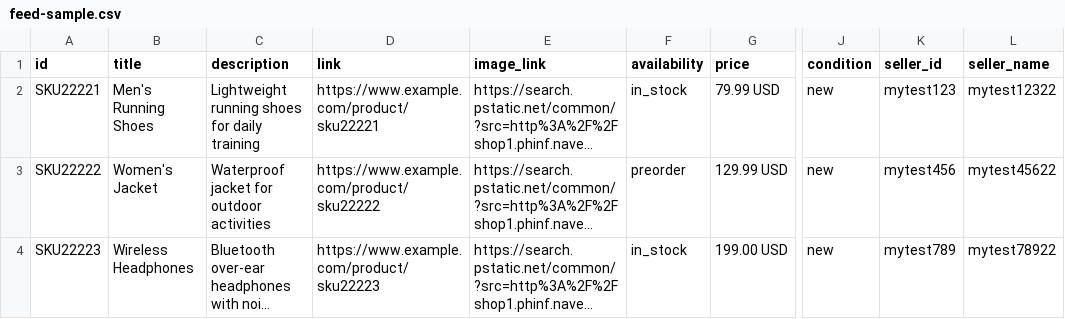
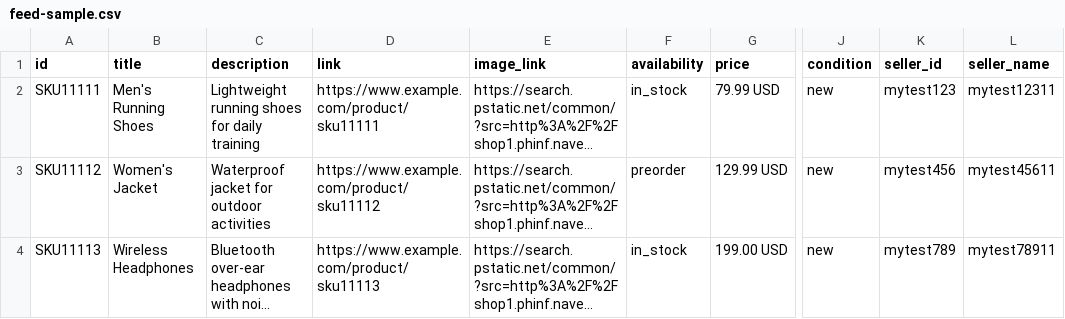
Before and after one commit to giger85/giger85.github.io, a CSV file: feed-sample.csv, drawn as a sheet; only a part is shown, gaps mark what is left out; long unchanged cells end in …; the diff names each change by its address in the sheet, - before the commit and + after, or states it on an @@ line.

Commit message:
Update feed-sample.csv

```diff
--- a/feed-sample.csv
+++ b/feed-sample.csv
-A2 (id): SKU22221
+A2 (id): SKU11111
-D2 (link): https://www.example.com/product/sku22221
+D2 (link): https://www.example.com/product/sku11111
-L2 (seller_name): mytest12322
+L2 (seller_name): mytest12311
-A3 (id): SKU22222
+A3 (id): SKU11112
-D3 (link): https://www.example.com/product/sku22222
+D3 (link): https://www.example.com/product/sku11112
-L3 (seller_name): mytest45622
+L3 (seller_name): mytest45611
-A4 (id): SKU22223
+A4 (id): SKU11113
-D4 (link): https://www.example.com/product/sku22223
+D4 (link): https://www.example.com/product/sku11113
-L4 (seller_name): mytest78922
+L4 (seller_name): mytest78911
```
